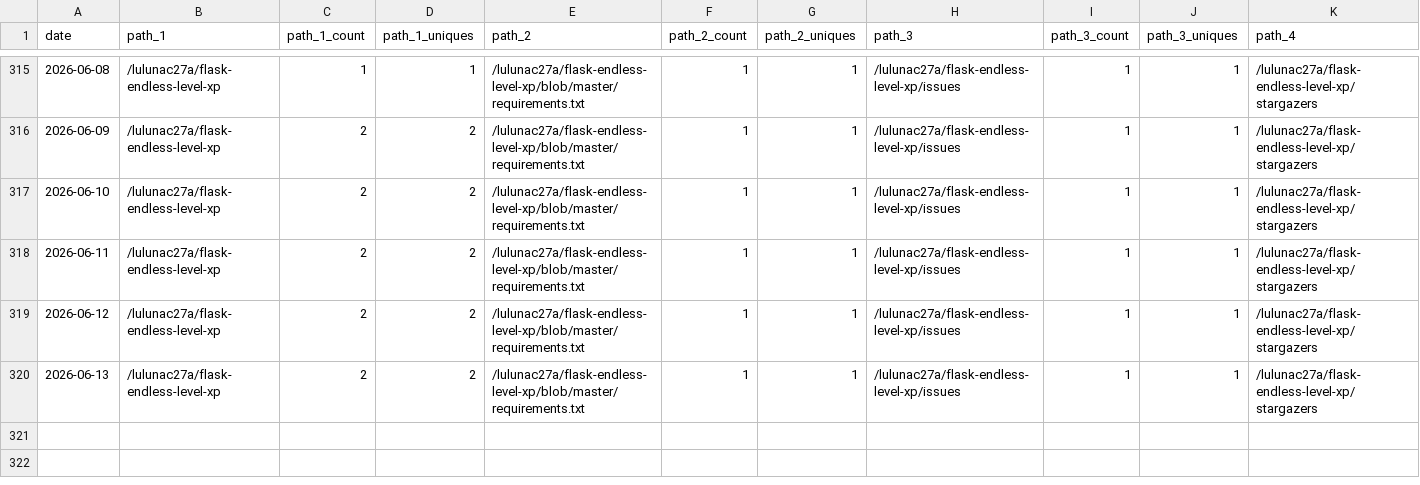
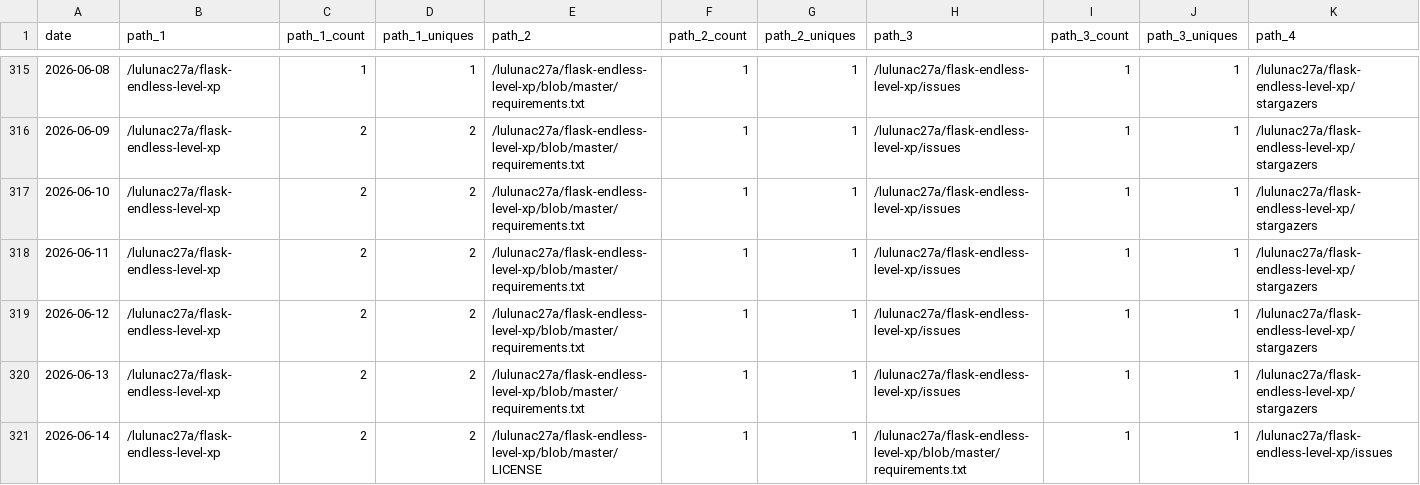
Before and after one commit to lulunac27a/github-repo-traffic-stats, a CSV file: data/github_paths/flask-endless-level-xp.csv, drawn as a sheet; only a part is shown, gaps mark what is left out; rows hold the shown columns only; the diff names each change by its address in the sheet, - before the commit and + after, or states it on an @@ line.

```diff
--- a/data/github_paths/flask-endless-level-xp.csv
+++ b/data/github_paths/flask-endless-level-xp.csv
+row 321: 2026-06-14 | /lulunac27a/flask-endless-level-xp | 2 | 2 | /lulunac27a/flask-endless-level-xp/blob/master/LICENSE | 1 | 1 | /lulunac27a/flask-endless-level-xp/blob/master/requirements.txt | 1 | 1 | /lulunac27a/flask-endless-level-xp/issues
```
Also changed, not shown: data/github_paths/TaskQuest-gamified-task-manager-app.csv, data/github_paths/endless-task-list-adventure.csv, 52 other files.
